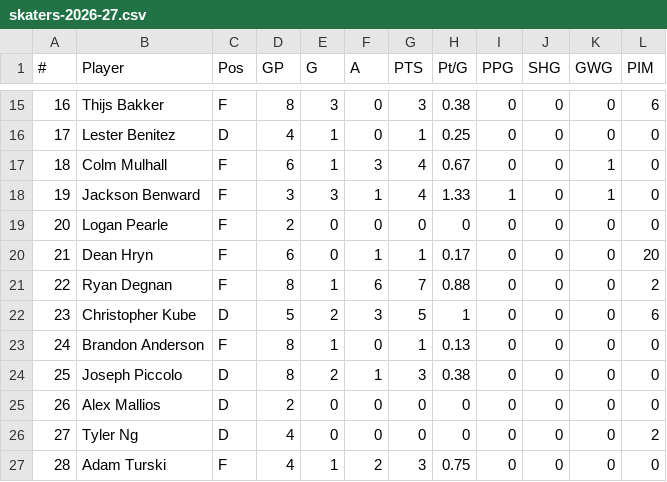
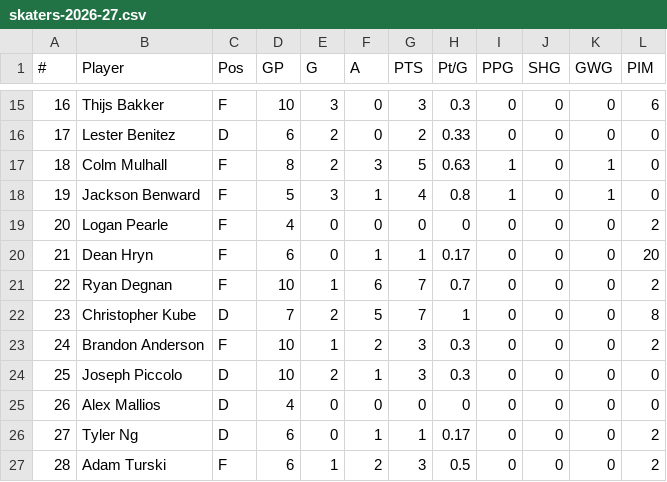
Before and after one commit to kyledbeene/vticehockey, a CSV file: M2A/stats/skaters-2026-27.csv, drawn as a sheet; only a part is shown, gaps mark what is left out; the diff covers the shown part only.

```diff
--- a/M2A/stats/skaters-2026-27.csv
+++ b/M2A/stats/skaters-2026-27.csv
@@ -15,13 +15,13 @@
-16,Thijs Bakker,F,8,3,0,3,0.38,0,0,0,6
-17,Lester Benitez,D,4,1,0,1,0.25,0,0,0,0
-18,Colm Mulhall,F,6,1,3,4,0.67,0,0,1,0
-19,Jackson Benward,F,3,3,1,4,1.33,1,0,1,0
-20,Logan Pearle,F,2,0,0,0,0,0,0,0,0
+16,Thijs Bakker,F,10,3,0,3,0.3,0,0,0,6
+17,Lester Benitez,D,6,2,0,2,0.33,0,0,0,0
+18,Colm Mulhall,F,8,2,3,5,0.63,1,0,1,0
+19,Jackson Benward,F,5,3,1,4,0.8,1,0,1,0
+20,Logan Pearle,F,4,0,0,0,0,0,0,0,2
 21,Dean Hryn,F,6,0,1,1,0.17,0,0,0,20
-22,Ryan Degnan,F,8,1,6,7,0.88,0,0,0,2
-23,Christopher Kube,D,5,2,3,5,1,0,0,0,6
-24,Brandon Anderson,F,8,1,0,1,0.13,0,0,0,0
-25,Joseph Piccolo,D,8,2,1,3,0.38,0,0,0,0
-26,Alex Mallios,D,2,0,0,0,0,0,0,0,0
-27,Tyler Ng,D,4,0,0,0,0,0,0,0,2
-28,Adam Turski,F,4,1,2,3,0.75,0,0,0,0
+22,Ryan Degnan,F,10,1,6,7,0.7,0,0,0,2
+23,Christopher Kube,D,7,2,5,7,1,0,0,0,8
+24,Brandon Anderson,F,10,1,2,3,0.3,0,0,0,2
+25,Joseph Piccolo,D,10,2,1,3,0.3,0,0,0,0
+26,Alex Mallios,D,4,0,0,0,0,0,0,0,0
+27,Tyler Ng,D,6,0,1,1,0.17,0,0,0,2
+28,Adam Turski,F,6,1,2,3,0.5,0,0,0,2
```
Also changed, not shown: 32 edited cells elsewhere in this file, M2A/stats/goalies-2026-27.csv, games-2026-27.csv, 2 other files.
